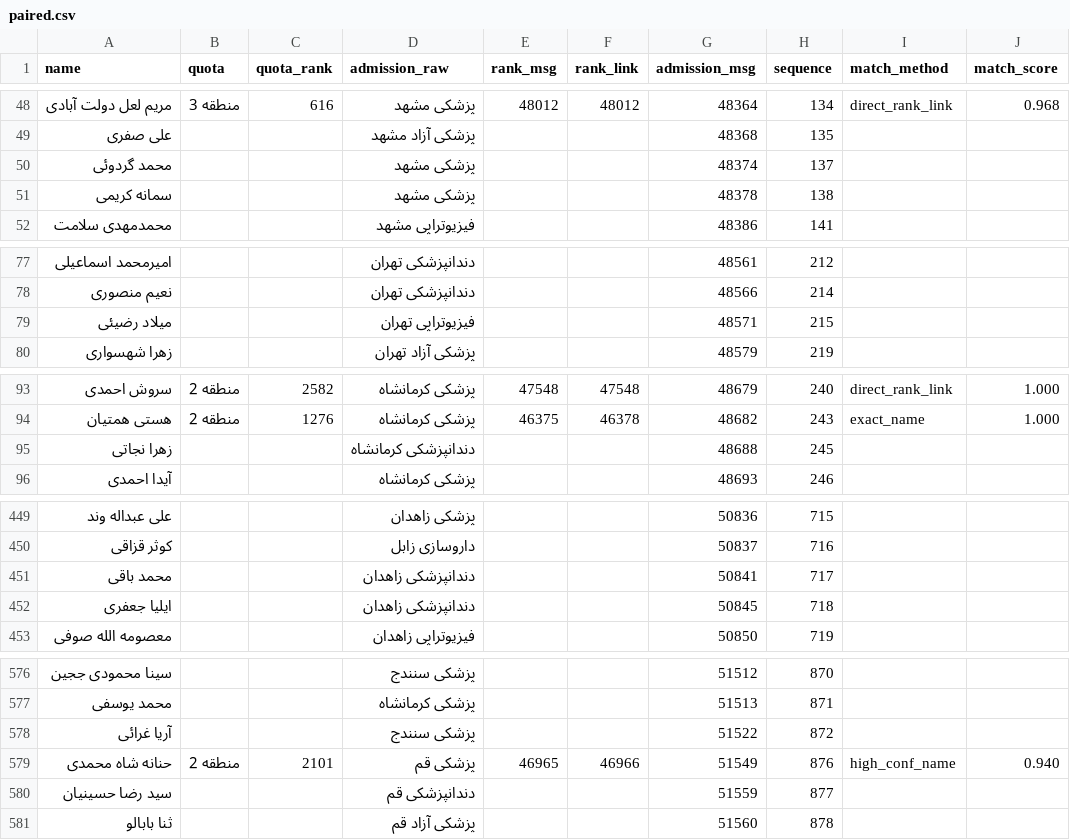
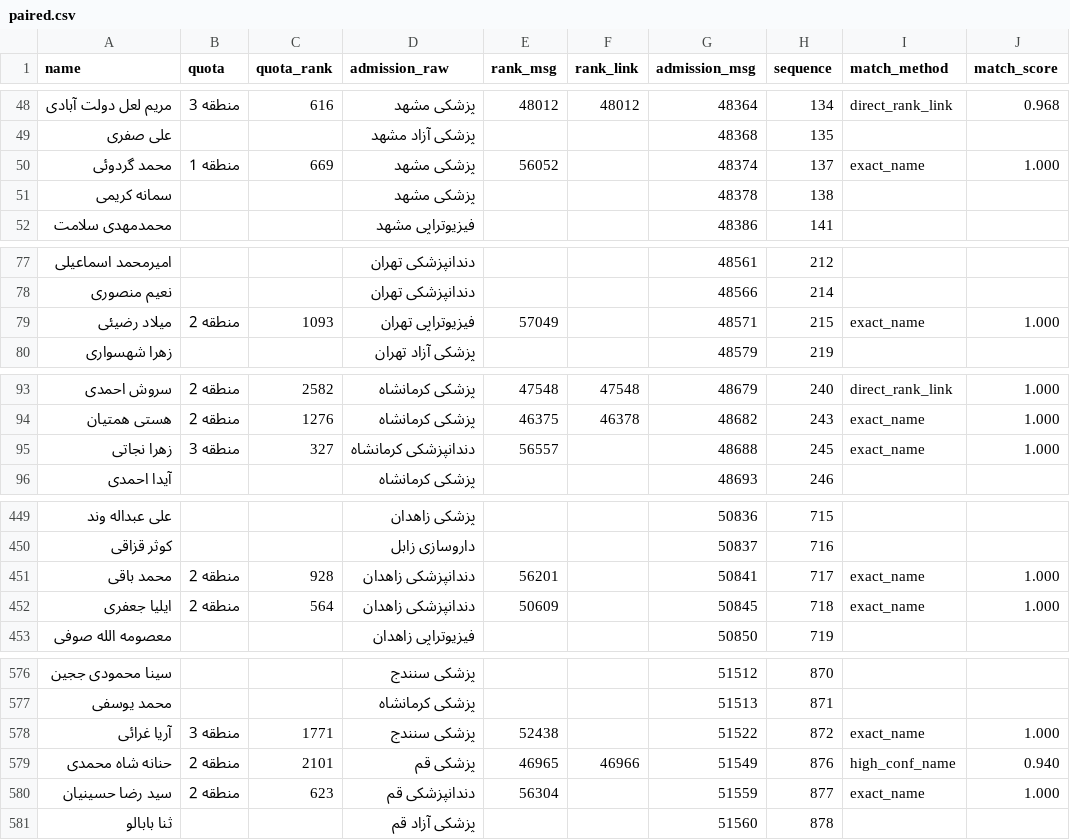
Before and after one commit to zh-st1313/Entekhabreshte-test, a CSV file: scratch/siibtorsh-1404-safe/paired.csv, drawn as a sheet; only a part is shown, gaps mark what is left out; the diff covers the shown part only.

```diff
--- a/scratch/siibtorsh-1404-safe/paired.csv
+++ b/scratch/siibtorsh-1404-safe/paired.csv
@@ -49,3 +49,3 @@
 علی صفری,,,پزشکی آزاد مشهد,,,48368,135,,
-محمد گردوئی,,,پزشکی مشهد,,,48374,137,,
+محمد گردوئی,منطقه 1,669,پزشکی مشهد,56052,,48374,137,exact_name,1.000
 سمانه کریمی,,,پزشکی‌ مشهد,,,48378,138,,
@@ -78,3 +78,3 @@
 نعیم منصوری,,,دندانپزشکی تهران,,,48566,214,,
-میلاد رضیئی,,,فیزیوتراپی تهران,,,48571,215,,
+میلاد رضیئی,منطقه 2,1093,فیزیوتراپی تهران,57049,,48571,215,exact_name,1.000
 زهرا شهسواری,,,پزشکی‌ آزاد تهران,,,48579,219,,
@@ -94,3 +94,3 @@
 هستی همتیان,منطقه 2,1276,پزشکی کرمانشاه,46375,46378,48682,243,exact_name,1.000
-زهرا نجاتی,,,دندانپزشکی کرمانشاه,,,48688,245,,
+زهرا نجاتی,منطقه 3,327,دندانپزشکی کرمانشاه,56557,,48688,245,exact_name,1.000
 آیدا احمدی,,,پزشکی کرمانشاه,,,48693,246,,
@@ -450,4 +450,4 @@
 کوثر قزاقی,,,داروسازی زابل,,,50837,716,,
-محمد باقی,,,دندانپزشکی زاهدان,,,50841,717,,
-ایلیا جعفری,,,دندانپزشکی زاهدان,,,50845,718,,
+محمد باقی,منطقه 2,928,دندانپزشکی زاهدان,56201,,50841,717,exact_name,1.000
+ایلیا جعفری,منطقه 2,564,دندانپزشکی زاهدان,50609,,50845,718,exact_name,1.000
 معصومه الله صوفی,,,فیزیوتراپی زاهدان,,,50850,719,,
@@ -577,5 +577,5 @@
 محمد یوسفی,,,پزشکی کرمانشاه,,,51513,871,,
-آریا غرائی,,,پزشکی سنندج,,,51522,872,,
+آریا غرائی,منطقه 3,1771,پزشکی سنندج,52438,,51522,872,exact_name,1.000
 حنانه شاه محمدی,منطقه 2,2101,پزشکی قم,46965,46966,51549,876,high_conf_name,0.940
-سید رضا حسینیان,,,دندانپزشکی قم,,,51559,877,,
+سید رضا حسینیان,منطقه 2,623,دندانپزشکی قم,56304,,51559,877,exact_name,1.000
 ثنا بابالو,,,پزشکی آزاد قم,,,51560,878,,
```
Also changed, not shown: 115 edited cells elsewhere in this file, 3 other files.
